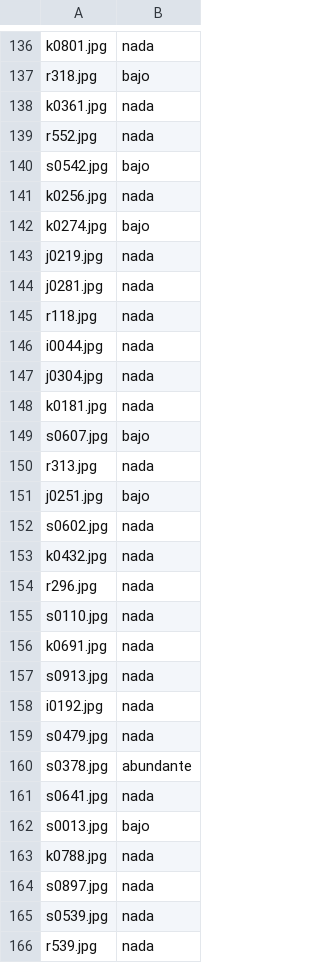
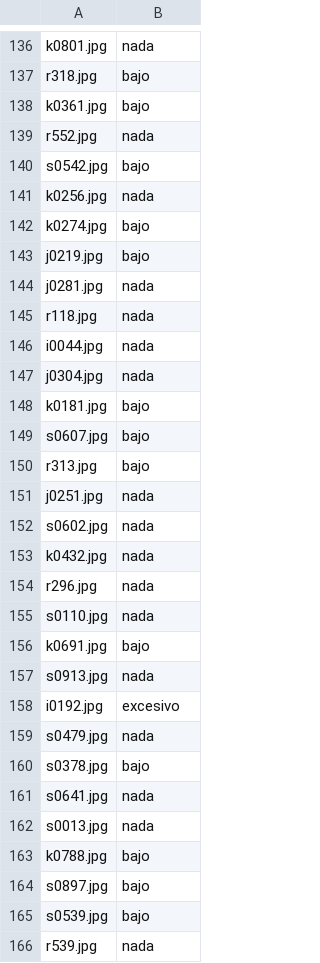
Before and after one commit to LeoYaMM/Proyecto-Redes, a CSV file: outputs.csv (was predictions.csv), drawn as a sheet; only a part is shown, gaps mark what is left out; the diff covers the shown part only.

Commit message:
Add new dataset and update predictions; remove obsolete files

```diff
--- a/predictions.csv
+++ b/outputs.csv
@@ -137,3 +137,3 @@ k0801.jpg,nada
 r318.jpg,bajo
-k0361.jpg,nada
+k0361.jpg,bajo
 r552.jpg,nada
@@ -142,3 +142,3 @@ k0256.jpg,nada
 k0274.jpg,bajo
-j0219.jpg,nada
+j0219.jpg,bajo
 j0281.jpg,nada
@@ -147,6 +147,6 @@ i0044.jpg,nada
 j0304.jpg,nada
-k0181.jpg,nada
+k0181.jpg,bajo
 s0607.jpg,bajo
-r313.jpg,nada
-j0251.jpg,bajo
+r313.jpg,bajo
+j0251.jpg,nada
 s0602.jpg,nada
@@ -155,12 +155,12 @@ r296.jpg,nada
 s0110.jpg,nada
-k0691.jpg,nada
+k0691.jpg,bajo
 s0913.jpg,nada
-i0192.jpg,nada
+i0192.jpg,excesivo
 s0479.jpg,nada
-s0378.jpg,abundante
+s0378.jpg,bajo
 s0641.jpg,nada
-s0013.jpg,bajo
-k0788.jpg,nada
-s0897.jpg,nada
-s0539.jpg,nada
+s0013.jpg,nada
+k0788.jpg,bajo
+s0897.jpg,bajo
+s0539.jpg,bajo
 r539.jpg,nada
```
Also changed, not shown: 117 edited cells elsewhere in this file, 3 other files.
